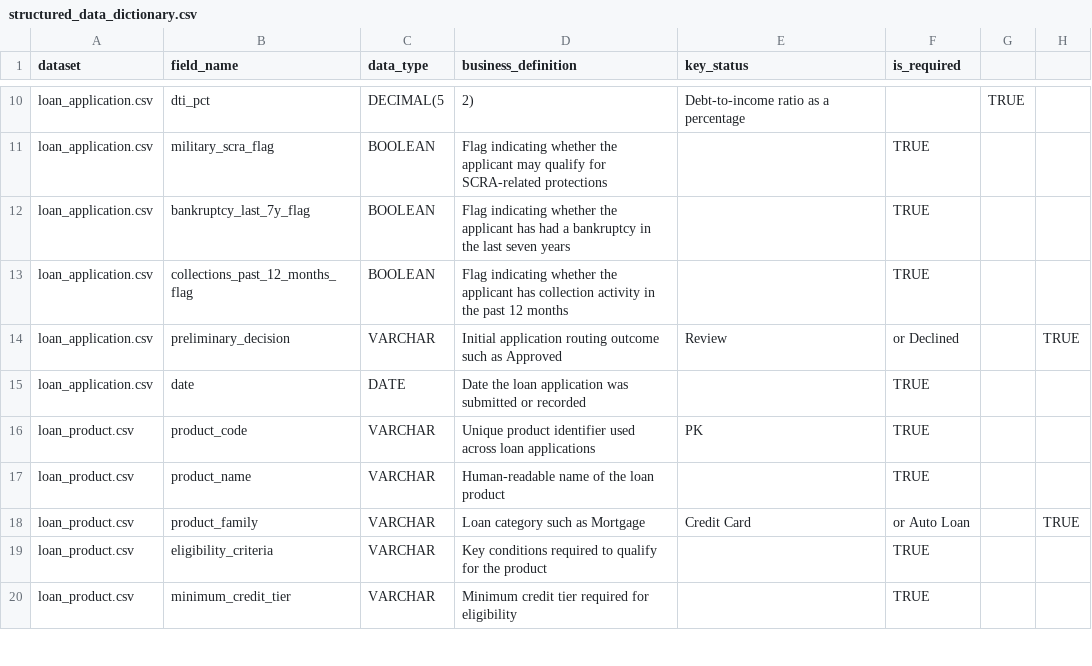
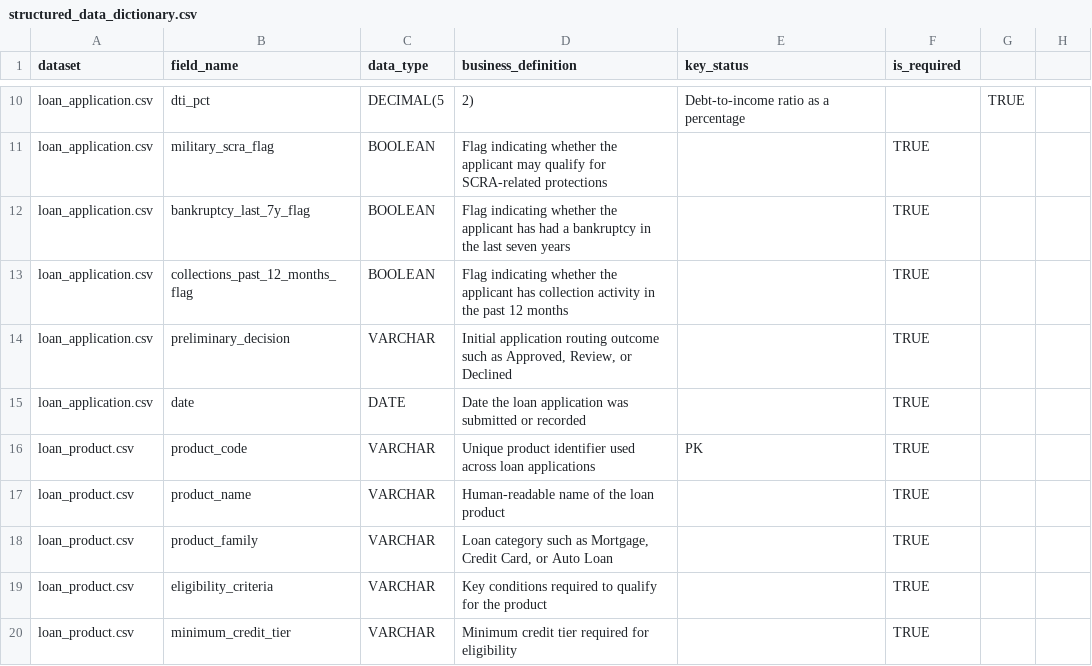
Before and after one commit to Wenting-Hou/FinTech-Credit-Loan-Review, a CSV file: metadata/structured_data_dictionary.csv, drawn as a sheet; only a part is shown, gaps mark what is left out; the diff names each change by its address in the sheet, - before the commit and + after, or states it on an @@ line.

Commit message:
Fix malformed CSV rows by quoting business_definition fields that contain commas

```diff
--- a/metadata/structured_data_dictionary.csv
+++ b/metadata/structured_data_dictionary.csv
-D14 (business_definition): …such as Approved
+D14 (business_definition): …such as Approved, Review, or Declined
-E14 (key_status): Review
+E14 (key_status): (empty)
-F14 (is_required): or Declined
+F14 (is_required): TRUE
-H14: TRUE
+H14: (empty)
-D18 (business_definition): Loan category such as Mortgage
+D18 (business_definition): Loan category such as Mortgage, Credit Card, or Auto Loan
-E18 (key_status): Credit Card
+E18 (key_status): (empty)
-F18 (is_required): or Auto Loan
+F18 (is_required): TRUE
-H18: TRUE
+H18: (empty)
```
